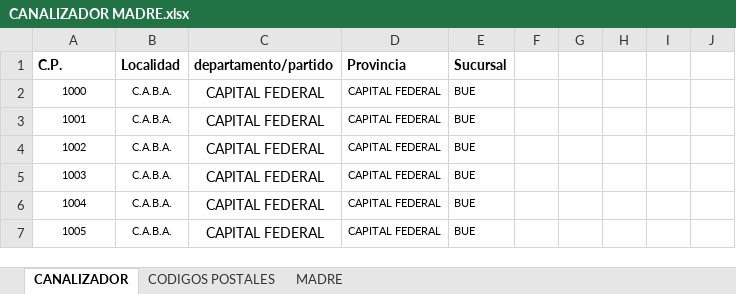
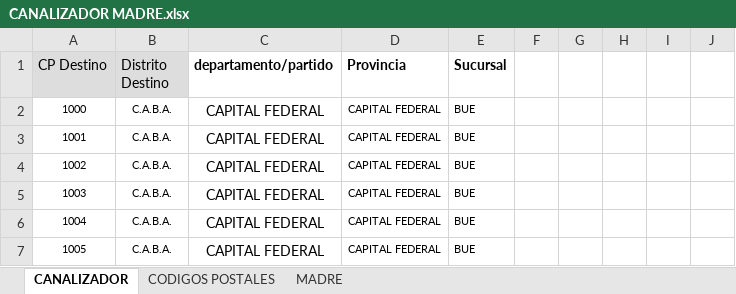
Before and after one commit to romanstaff04/unificar-archivos-ocasa, an Excel workbook: CANALIZADOR MADRE.xlsx, sheet CANALIZADOR, drawn as a sheet; only a part is shown; values as stored, in another font and other column widths than the file's, no borders; the diff names each change by its address in the sheet, - before the commit and + after, or states it on an @@ line.

Commit message:
canalizador x localidad hecho

```diff
--- a/CANALIZADOR MADRE.xlsx (sheet CANALIZADOR)
+++ b/CANALIZADOR MADRE.xlsx (sheet CANALIZADOR)
-A1: C.P.
+A1: CP Destino
@@ A1:B1 fill: none → #DDDDDD, bold: on → off @@
-B1: Localidad
+B1: Distrito Destino
```
Also changed, not shown: sheet MADRE, BAJADA1 CRD 12-05.xlsx, BAJADA2 CRD 12-05.xlsx, 3 other files.
